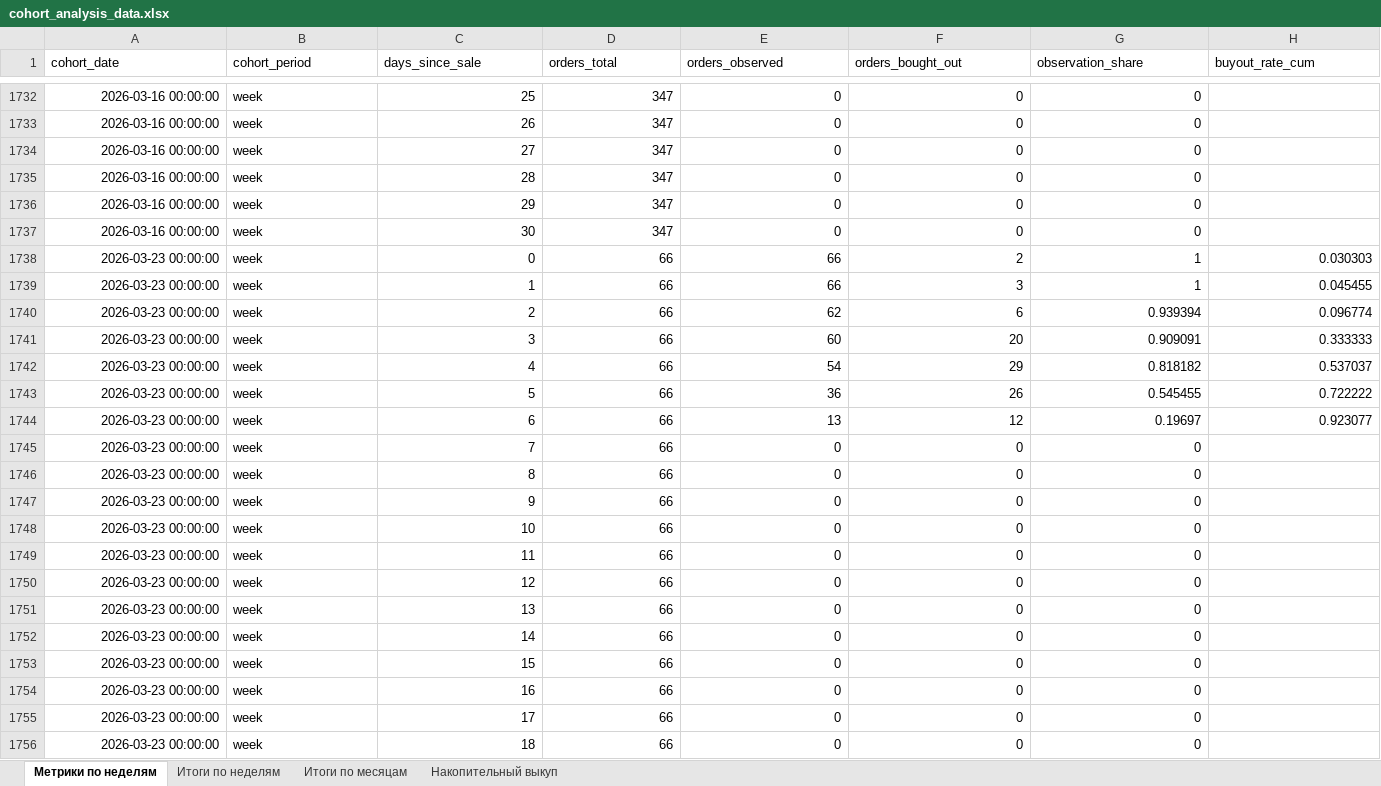
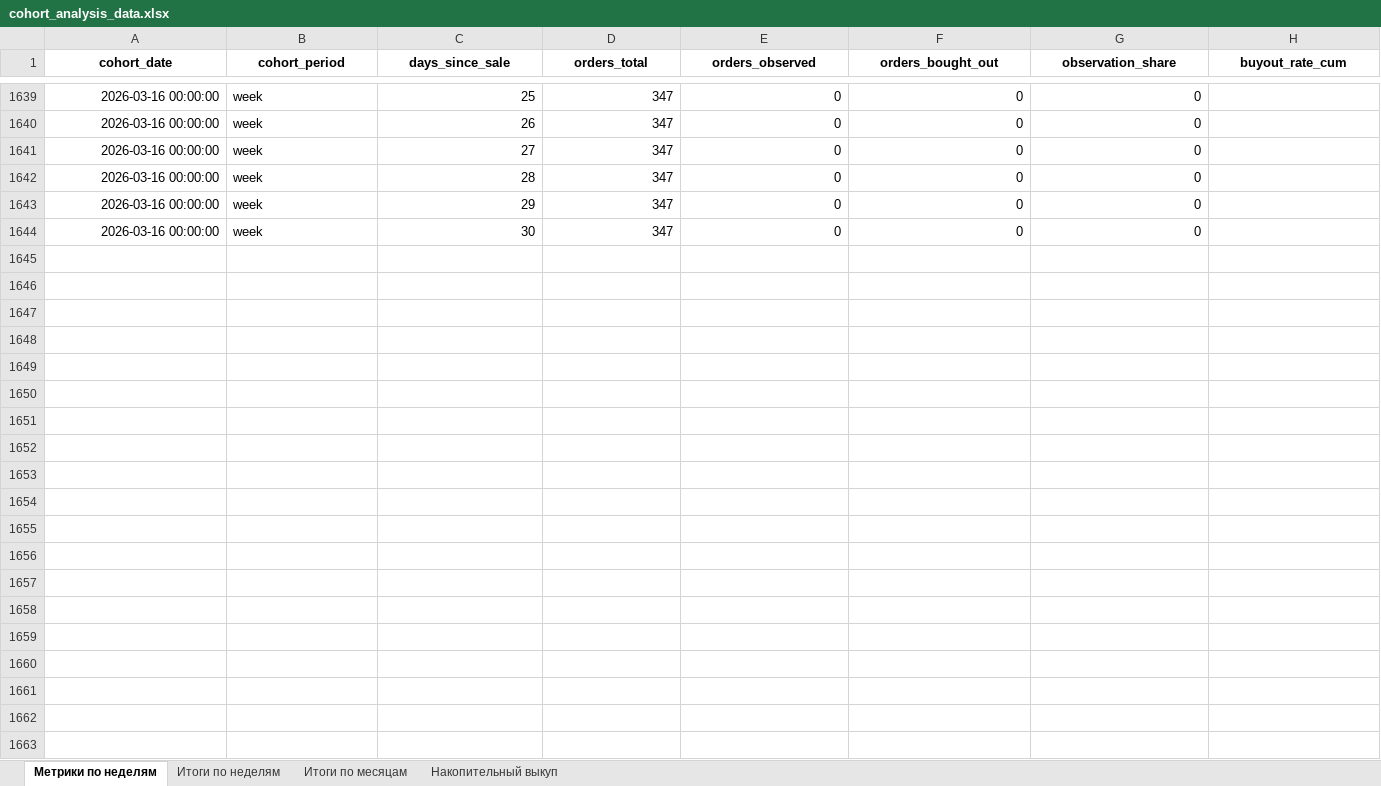
Before and after one commit to Evgeniia-adamova/Artraid, an Excel workbook: Cohort/outputs/cohort_analysis_data.xlsx, sheet Метрики по неделям, drawn as a sheet; only a part is shown, gaps mark what is left out; values as stored, in another font and other column widths than the file's, no borders; the diff covers the shown part only; the diff names each change by its address in the sheet, - before the commit and + after, or states it on an @@ line.

```diff
--- a/Cohort/outputs/cohort_analysis_data.xlsx (sheet Метрики по неделям)
+++ b/Cohort/outputs/cohort_analysis_data.xlsx (sheet Метрики по неделям)
@@ A1:H1 bold: off → on, alignment: left → center @@
-row 1738: 2026-03-23 00:00:00 | week | 0 | 66 | 66 | 2 | 1 | 0.030303
-row 1739: 2026-03-23 00:00:00 | week | 1 | 66 | 66 | 3 | 1 | 0.045455
-row 1740: 2026-03-23 00:00:00 | week | 2 | 66 | 62 | 6 | 0.939394 | 0.096774
-row 1741: 2026-03-23 00:00:00 | week | 3 | 66 | 60 | 20 | 0.909091 | 0.333333
-row 1742: 2026-03-23 00:00:00 | week | 4 | 66 | 54 | 29 | 0.818182 | 0.537037
-row 1743: 2026-03-23 00:00:00 | week | 5 | 66 | 36 | 26 | 0.545455 | 0.722222
-row 1744: 2026-03-23 00:00:00 | week | 6 | 66 | 13 | 12 | 0.19697 | 0.923077
-row 1745: 2026-03-23 00:00:00 | week | 7 | 66 | 0 | 0 | 0
-row 1746: 2026-03-23 00:00:00 | week | 8 | 66 | 0 | 0 | 0
-row 1747: 2026-03-23 00:00:00 | week | 9 | 66 | 0 | 0 | 0
-row 1748: 2026-03-23 00:00:00 | week | 10 | 66 | 0 | 0 | 0
-row 1749: 2026-03-23 00:00:00 | week | 11 | 66 | 0 | 0 | 0
-row 1750: 2026-03-23 00:00:00 | week | 12 | 66 | 0 | 0 | 0
-row 1751: 2026-03-23 00:00:00 | week | 13 | 66 | 0 | 0 | 0
-row 1752: 2026-03-23 00:00:00 | week | 14 | 66 | 0 | 0 | 0
-row 1753: 2026-03-23 00:00:00 | week | 15 | 66 | 0 | 0 | 0
-row 1754: 2026-03-23 00:00:00 | week | 16 | 66 | 0 | 0 | 0
-row 1755: 2026-03-23 00:00:00 | week | 17 | 66 | 0 | 0 | 0
-row 1756: 2026-03-23 00:00:00 | week | 18 | 66 | 0 | 0 | 0
```
Also changed, not shown: 105 removed rows elsewhere in this sheet, sheet Накопительный выкуп, sheet Итоги по неделям, sheet Итоги по месяцам, 49 other files.
